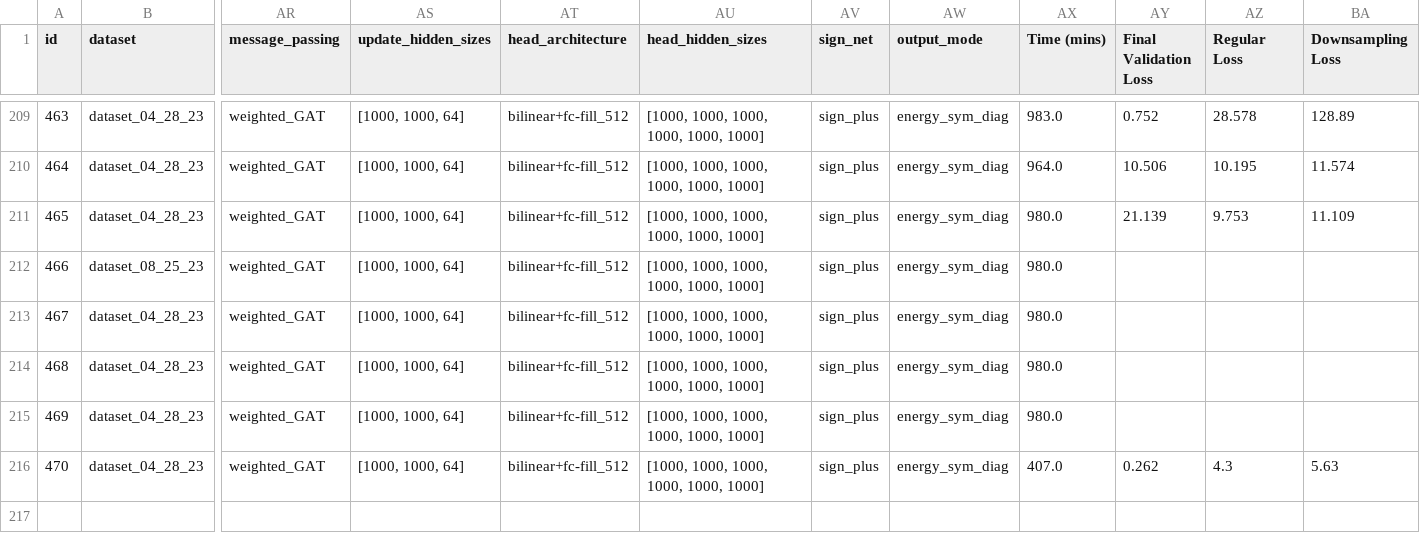
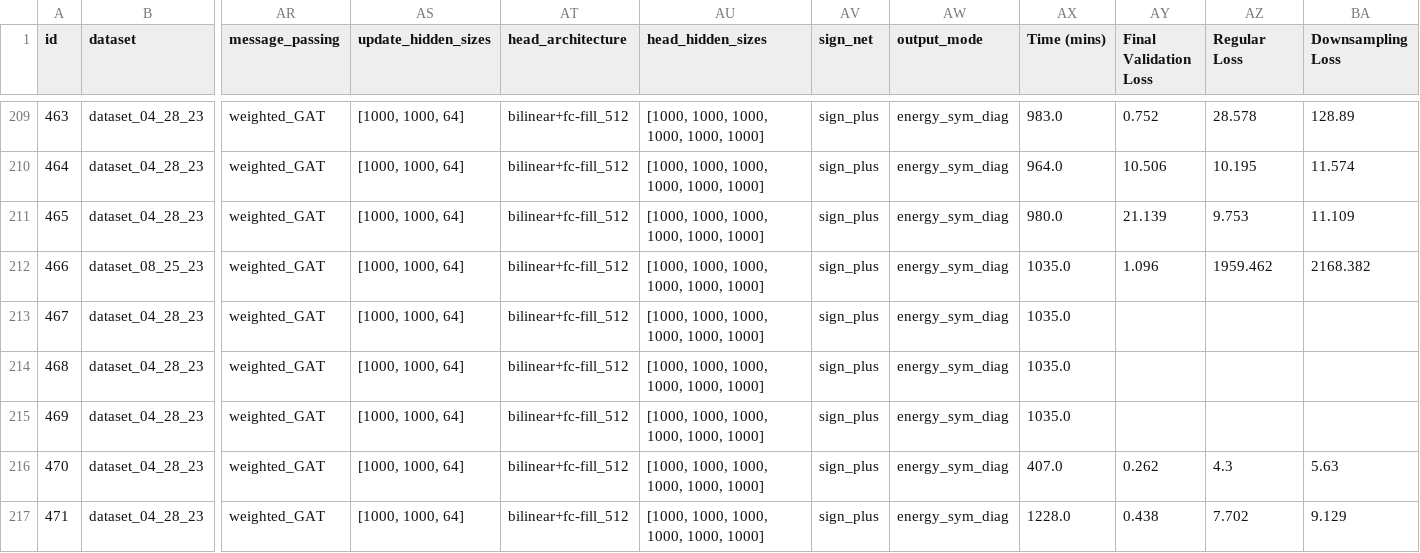
Before and after one commit to ERSchultz/sequences_to_contact_maps, a CSV file: results/ContactGNNEnergy/results_table.csv, drawn as a sheet; only a part is shown, gaps mark what is left out; rows hold the shown columns only; the diff names each change by its address in the sheet, - before the commit and + after, or states it on an @@ line.

```diff
--- a/results/ContactGNNEnergy/results_table.csv
+++ b/results/ContactGNNEnergy/results_table.csv
-AX212:AX215 (Time (mins)): 980.0
+AX212:AX215 (Time (mins)): 1035.0
-AY212 (Final Validation Loss): (empty)
+AY212 (Final Validation Loss): 1.096
-AZ212 (Regular Loss): (empty)
+AZ212 (Regular Loss): 1959.462
-BA212 (Downsampling Loss): (empty)
+BA212 (Downsampling Loss): 2168.382
+row 217: 471 | dataset_04_28_23 | weighted_GAT | [1000, 1000, 64] | bilinear+fc-fill_512 | [1000, 1000, 1000, 1000, 1000, 1000] | sign_plus | energy_sym_diag | 1228.0 | 0.438 | 7.702 | 9.129
```
Also changed, not shown: 7 other files.
